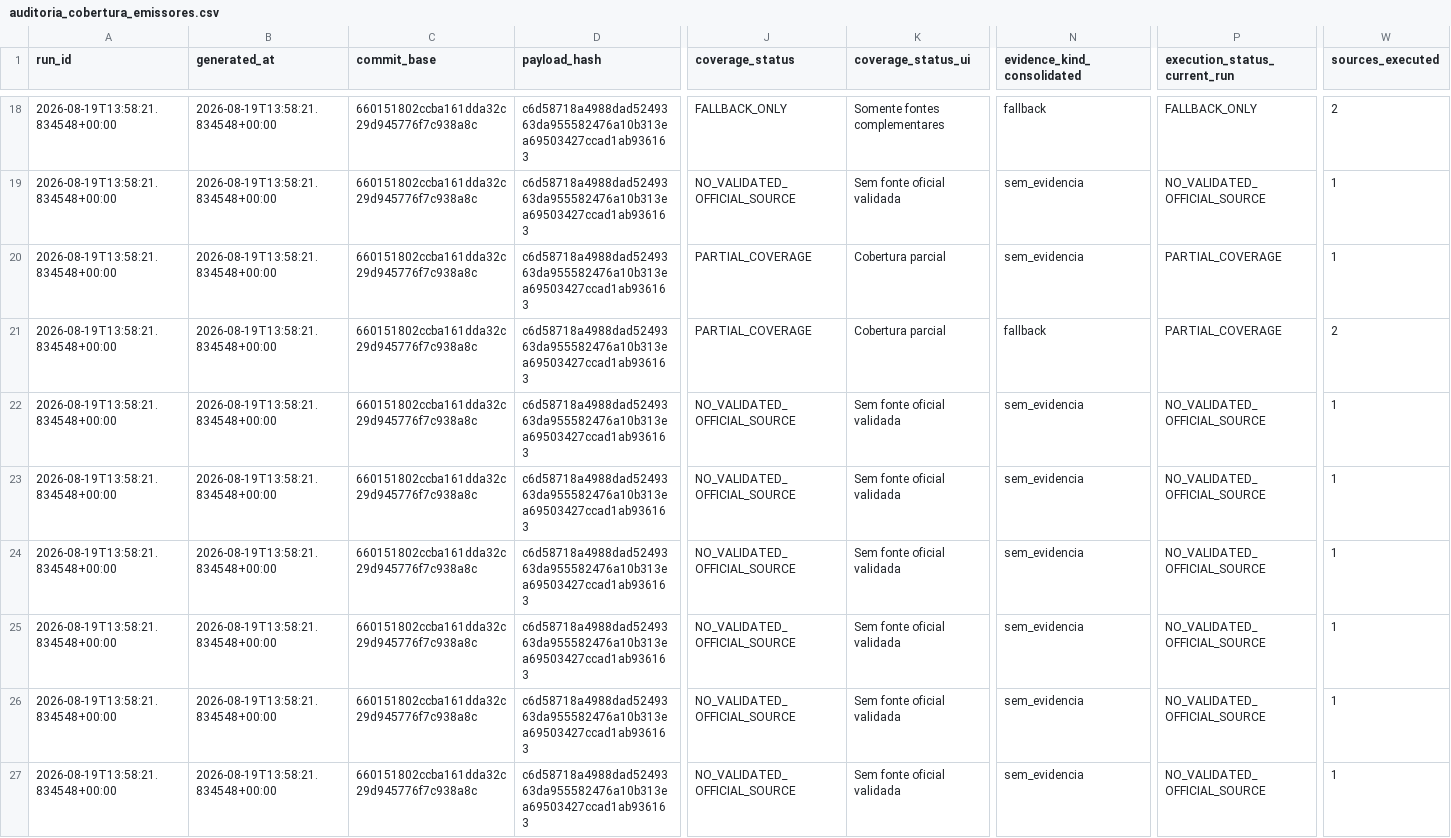
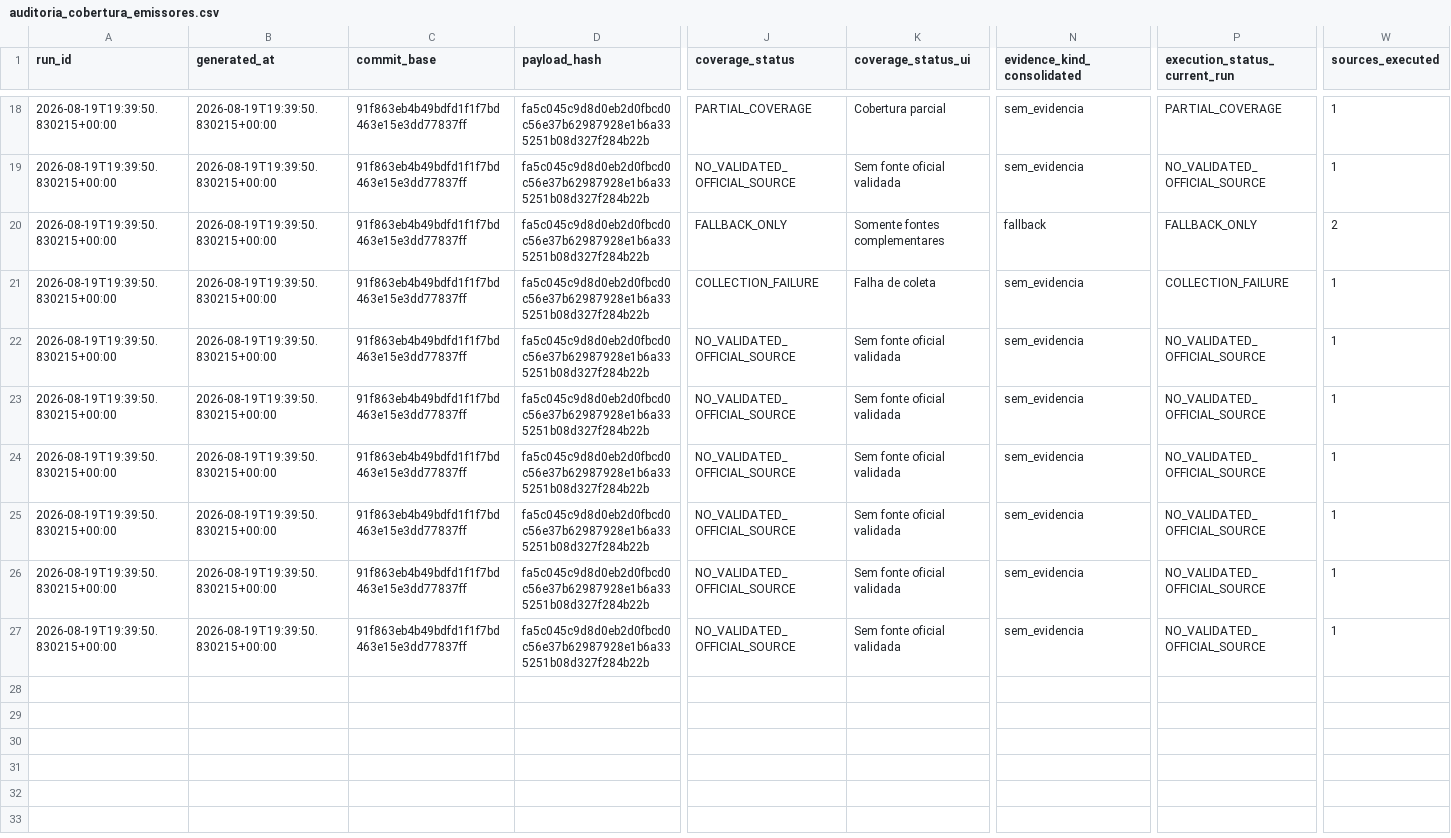
Before and after one commit to GutoCastro12/Dashboard-noticias, a CSV file: out_coverage_diagnosis/auditoria_cobertura_emissores.csv, drawn as a sheet; only a part is shown, gaps mark what is left out; the diff covers the shown part only; the diff names each change by its address in the sheet, - before the commit and + after, or states it on an @@ line.

```diff
--- a/out_coverage_diagnosis/auditoria_cobertura_emissores.csv
+++ b/out_coverage_diagnosis/auditoria_cobertura_emissores.csv
-A18:A27 (run_id): 2026-08-19T13:58:21.834548+00:00
+A18:A27 (run_id): 2026-08-19T19:39:50.830215+00:00
-B18:B27 (generated_at): 2026-08-19T13:58:21.834548+00:00
+B18:B27 (generated_at): 2026-08-19T19:39:50.830215+00:00
-C18:C27 (commit_base): 660151802ccba161dda32c29d945776f7c938a8c
+C18:C27 (commit_base): 91f863eb4b49bdfd1f1f7bd463e15e3dd77837ff
-D18:D27 (payload_hash): c6d58718a4988dad5249363da955582476a10b313ea69503427ccad1ab936163
+D18:D27 (payload_hash): fa5c045c9d8d0eb2d0fbcd0c56e37b62987928e1b6a335251b08d327f284b22b
-J18 (coverage_status): FALLBACK_ONLY
+J18 (coverage_status): PARTIAL_COVERAGE
-K18 (coverage_status_ui): Somente fontes complementares
+K18 (coverage_status_ui): Cobertura parcial
-N18 (evidence_kind_consolidated): fallback
+N18 (evidence_kind_consolidated): sem_evidencia
-P18 (execution_status_current_run): FALLBACK_ONLY
+P18 (execution_status_current_run): PARTIAL_COVERAGE
-W18 (sources_executed): 2
+W18 (sources_executed): 1
-J20 (coverage_status): PARTIAL_COVERAGE
+J20 (coverage_status): FALLBACK_ONLY
-K20 (coverage_status_ui): Cobertura parcial
+K20 (coverage_status_ui): Somente fontes complementares
-N20 (evidence_kind_consolidated): sem_evidencia
+N20 (evidence_kind_consolidated): fallback
-P20 (execution_status_current_run): PARTIAL_COVERAGE
+P20 (execution_status_current_run): FALLBACK_ONLY
-W20 (sources_executed): 1
+W20 (sources_executed): 2
-J21 (coverage_status): PARTIAL_COVERAGE
+J21 (coverage_status): COLLECTION_FAILURE
-K21 (coverage_status_ui): Cobertura parcial
+K21 (coverage_status_ui): Falha de coleta
-N21 (evidence_kind_consolidated): fallback
+N21 (evidence_kind_consolidated): sem_evidencia
-P21 (execution_status_current_run): PARTIAL_COVERAGE
+P21 (execution_status_current_run): COLLECTION_FAILURE
-W21 (sources_executed): 2
+W21 (sources_executed): 1
```
Also changed, not shown: 121 edited cells elsewhere in this file, out_coverage_diagnosis/auditoria_cobertura_fontes.csv, out_coverage_diagnosis/falhas_de_coleta.csv, 14 other files.
